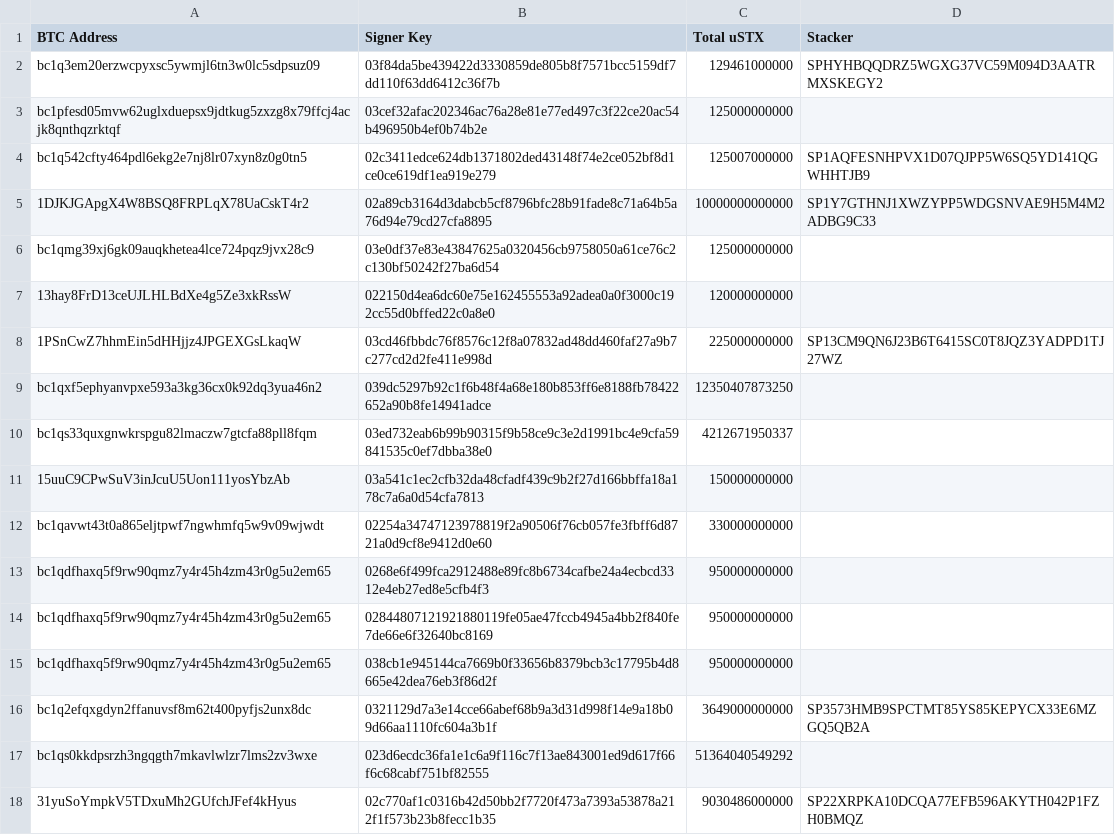
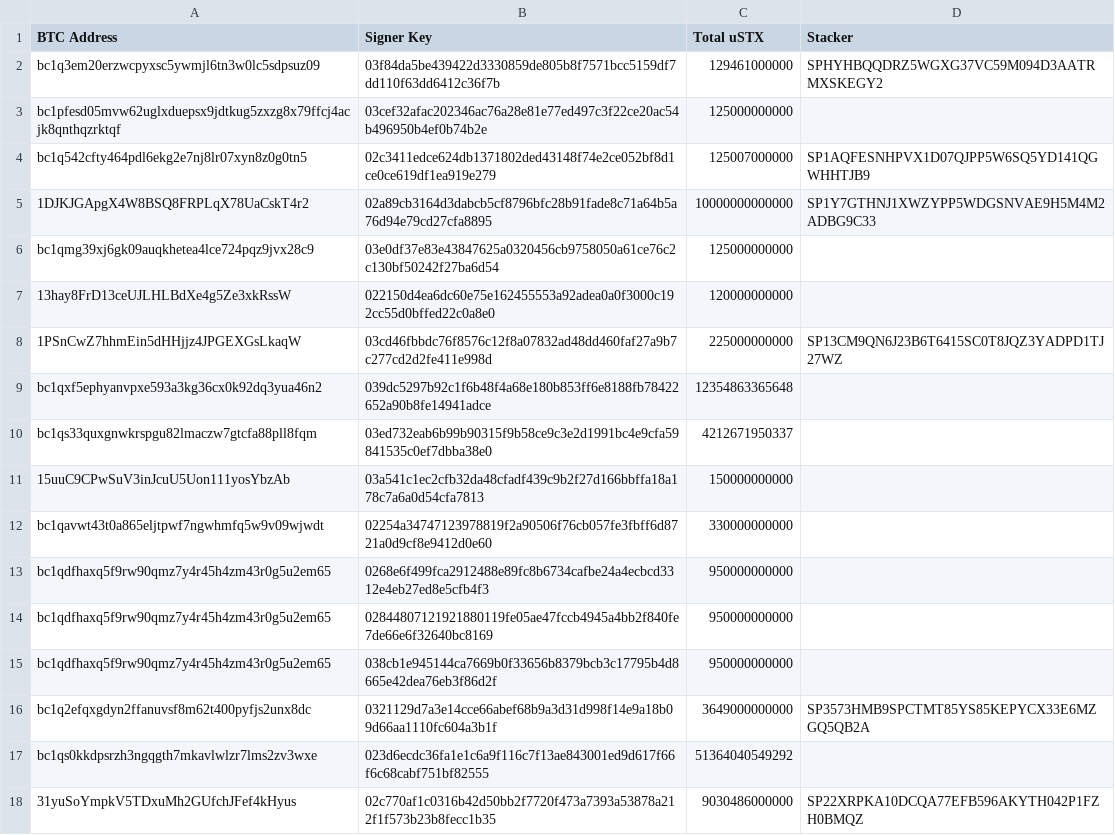
Before and after one commit to hstove/pox-events, a CSV file: data/mainnet/reward-set-96.csv, drawn as a sheet.

```diff
--- a/data/mainnet/reward-set-96.csv
+++ b/data/mainnet/reward-set-96.csv
@@ -8,3 +8,3 @@ bc1qmg39xj6gk09auqkhetea4lce724pqz9jvx28c9,03e0df37e83e43847625a0320456cb9758050
 1PSnCwZ7hhmEin5dHHjjz4JPGEXGsLkaqW,03cd46fbbdc76f8576c12f8a07832ad48dd460faf27a9b7c277cd2d2fe411e998d,225000000000,SP13CM9QN6J23B6T6415SC0T8JQZ3YADPD1TJ27WZ
-bc1qxf5ephyanvpxe593a3kg36cx0k92dq3yua46n2,039dc5297b92c1f6b48f4a68e180b853ff6e8188fb78422652a90b8fe14941adce,12350407873250,
+bc1qxf5ephyanvpxe593a3kg36cx0k92dq3yua46n2,039dc5297b92c1f6b48f4a68e180b853ff6e8188fb78422652a90b8fe14941adce,12354863365648,
 bc1qs33quxgnwkrspgu82lmaczw7gtcfa88pll8fqm,03ed732eab6b99b90315f9b58ce9c3e2d1991bc4e9cfa59841535c0ef7dbba38e0,4212671950337,
```
Also changed, not shown: data/mainnet/commit-events.csv, data/mainnet/delegations.csv, 8 other files.
